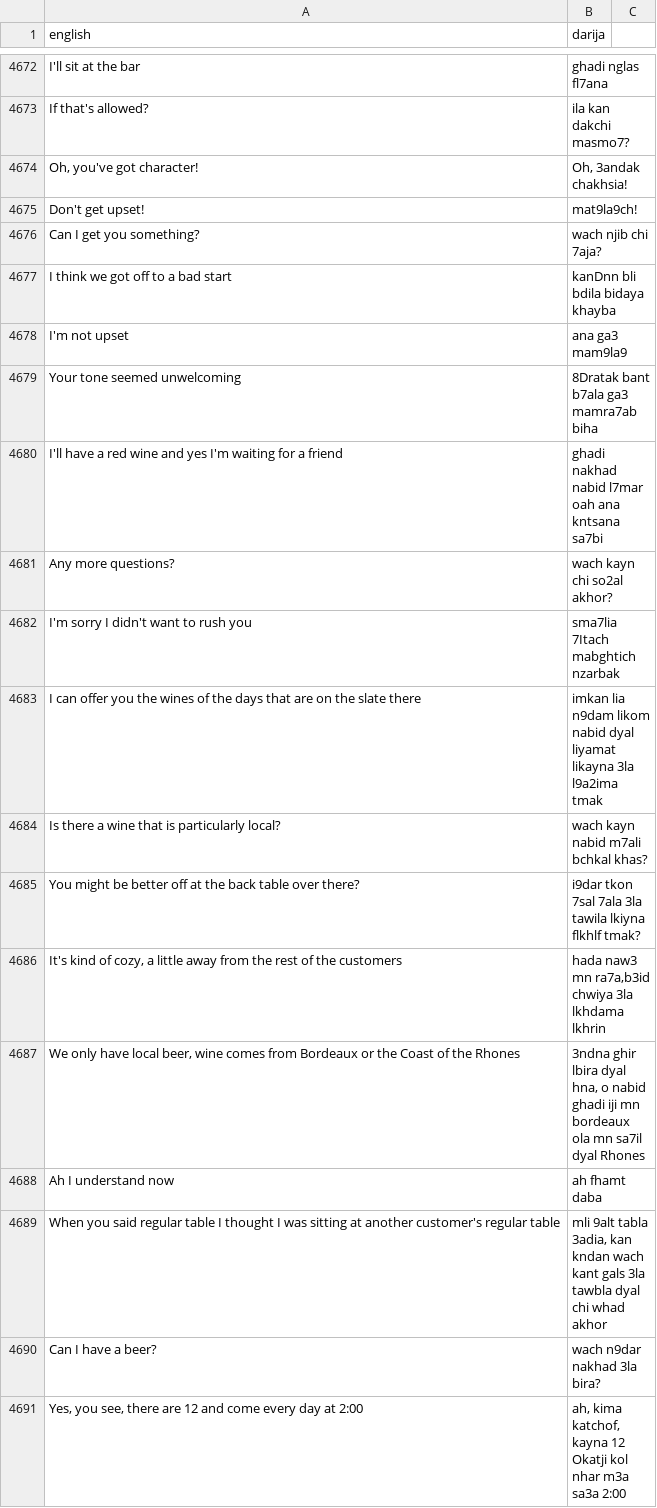
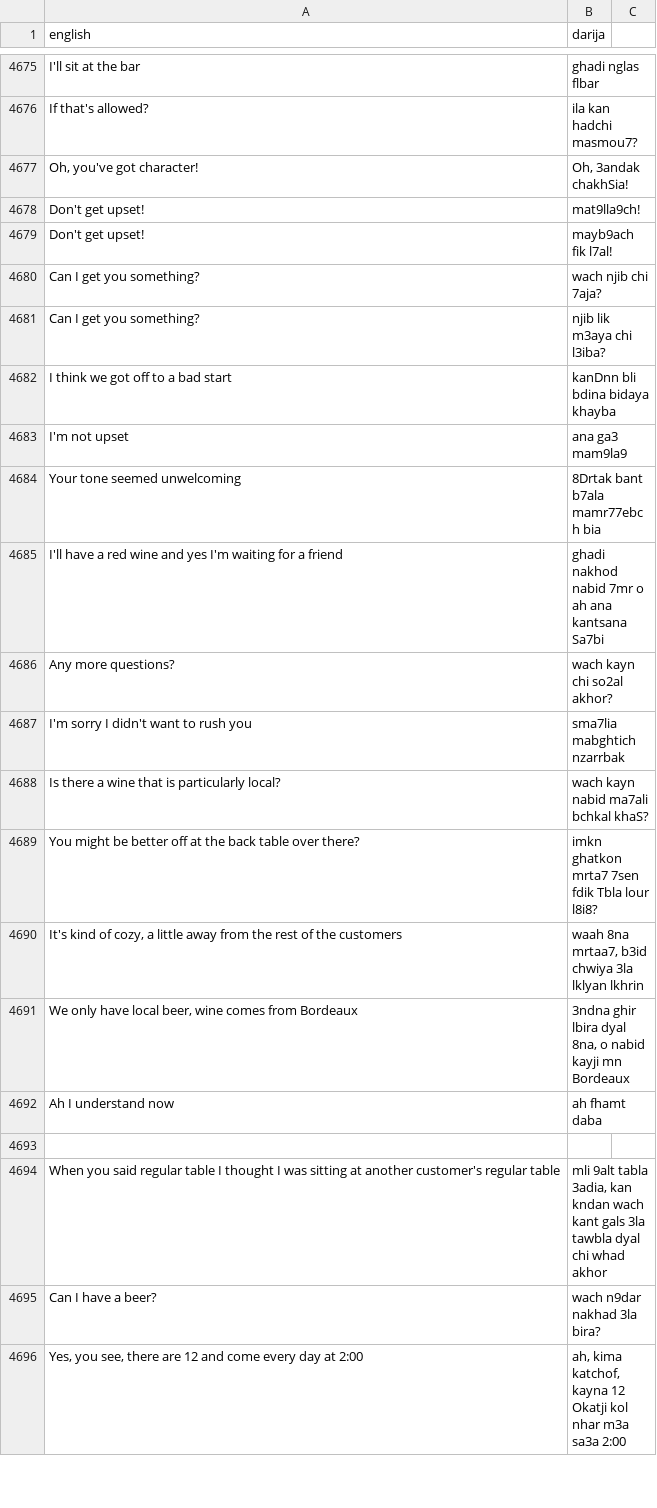
Before and after one commit to darija-open-dataset/dataset, a CSV file: sentences.csv, drawn as a sheet; only a part is shown, gaps mark what is left out; removed rows and columns are numbered as before the commit, all else as after; the diff covers the shown part only; the diff names each change by its address in the sheet, - before the commit and + after, or states it on an @@ line.

```diff
--- a/sentences.csv
+++ b/sentences.csv
-B4675 (darija): ghadi nglas fl7ana
+B4675 (darija): ghadi nglas flbar
-B4676 (darija): ila kan dakchi masmo7?
+B4676 (darija): ila kan hadchi masmou7?
-B4677 (darija): Oh, 3andak chakhsia!
+B4677 (darija): Oh, 3andak chakhSia!
-B4678 (darija): mat9la9ch!
+B4678 (darija): mat9lla9ch!
+row 4679: Don't get upset! | mayb9ach fik l7al!
+row 4681: Can I get you something? | njib lik m3aya chi l3iba?
-B4682 (darija): kanDnn bli bdila bidaya khayba
+B4682 (darija): kanDnn bli bdina bidaya khayba
-B4684 (darija): 8Dratak bant b7ala ga3 mamra7ab biha
+B4684 (darija): 8Drtak bant b7ala mamr77ebch bia
-B4685 (darija): ghadi nakhad nabid l7mar oah ana kntsana sa7bi
+B4685 (darija): ghadi nakhod nabid 7mr o ah ana kantsana Sa7bi
-B4687 (darija): sma7lia 7Itach mabghtich nzarbak
+B4687 (darija): sma7lia mabghtich nzarrbak
-row 4683: I can offer you the wines of the days that are on the slate there | imkan lia n9dam likom nabid dyal liyamat likayna 3la l9a2ima tmak
-B4688 (darija): wach kayn nabid m7ali bchkal khas?
+B4688 (darija): wach kayn nabid ma7ali bchkal khaS?
-B4689 (darija): i9dar tkon 7sal 7ala 3la tawila lkiyna flkhlf tmak?
+B4689 (darija): imkn ghatkon mrta7 7sen fdik Tbla lour l8i8?
-B4690 (darija): hada naw3 mn ra7a,b3id chwiya 3la lkhdama lkhrin
+B4690 (darija): waah 8na mrtaa7, b3id chwiya 3la lklyan lkhrin
-row 4687: We only have local beer, wine comes from Bordeaux or the Coast of the Rhones | 3ndna ghir lbira dyal hna, o nabid ghadi iji mn bordeaux ola mn sa7il dyal Rhones
+row 4691: We only have local beer, wine comes from Bordeaux | 3ndna ghir lbira dyal 8na, o nabid kayji mn Bordeaux
+row 4693: (empty)
```
Also changed, not shown: 7 added rows, 4 removed rows and 16 edited cells elsewhere in this file.
